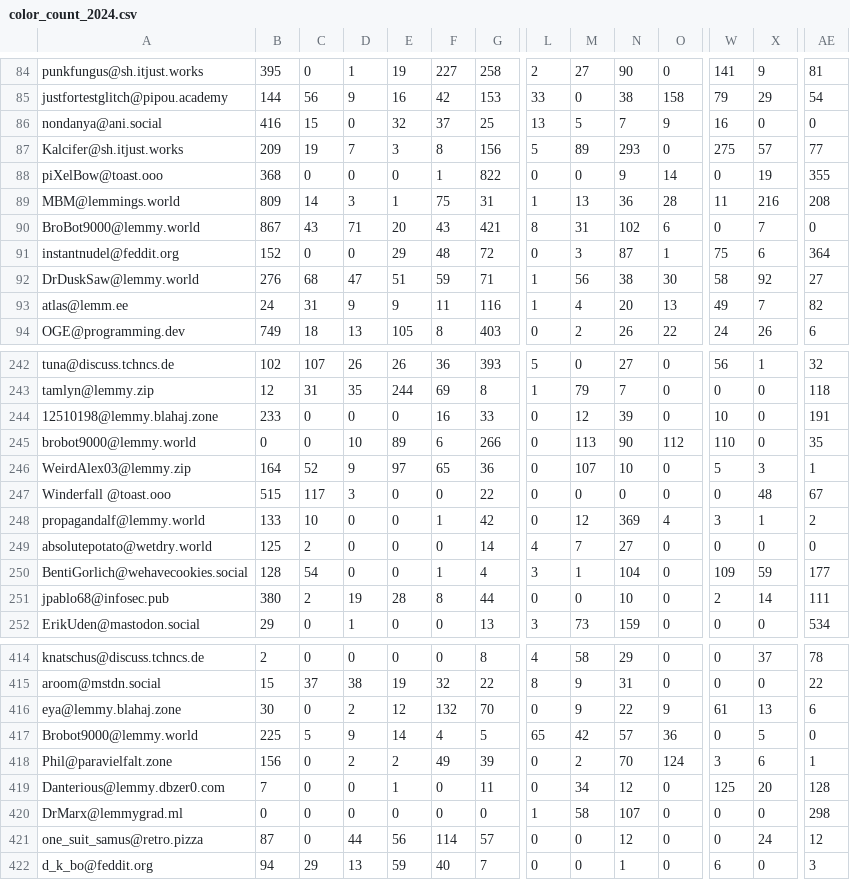
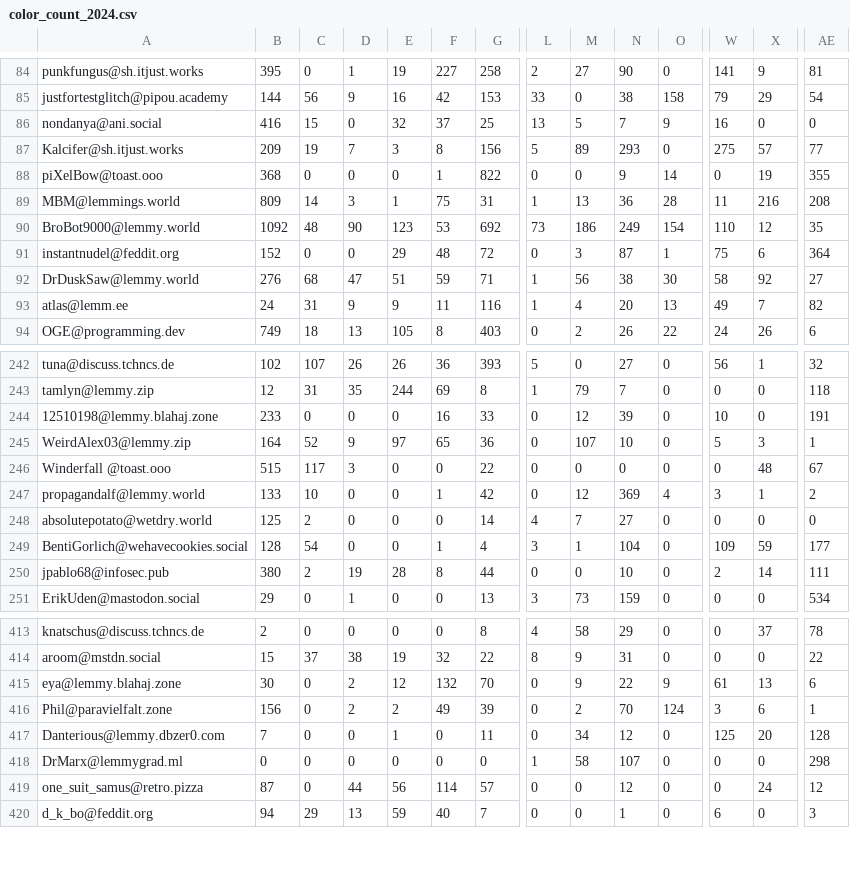
Before and after one commit to TheRealMonte/therealmonte.github.io, a CSV file: stats-2024/color_count_2024.csv, drawn as a sheet; only a part is shown, gaps mark what is left out; rows hold the shown columns only; the diff names each change by its address in the sheet, - before the commit and + after, or states it on an @@ line.

Commit message:
Update color_count_2024.csv

```diff
--- a/stats-2024/color_count_2024.csv
+++ b/stats-2024/color_count_2024.csv
-B90: 867
+B90: 1092
-C90: 43
+C90: 48
-D90: 71
+D90: 90
-E90: 20
+E90: 123
-F90: 43
+F90: 53
-G90: 421
+G90: 692
-L90: 8
+L90: 73
-M90: 31
+M90: 186
-N90: 102
+N90: 249
-O90: 6
+O90: 154
-W90: 0
+W90: 110
-X90: 7
+X90: 12
-AE90: 0
+AE90: 35
-row 245: brobot9000@lemmy.world | 0 | 0 | 10 | 89 | 6 | 266 | 0 | 113 | 90 | 112 | 110 | 0 | 35
-row 417: Brobot9000@lemmy.world | 225 | 5 | 9 | 14 | 4 | 5 | 65 | 42 | 57 | 36 | 0 | 5 | 0
```
